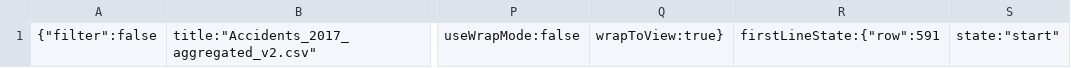
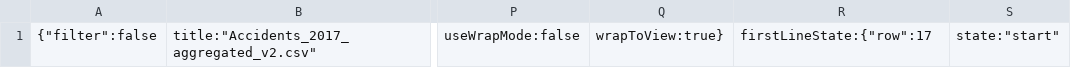
Before and after one commit to JBroks/GB-Accidents-Dashboard, a CSV file: .c9/metadata/environment/data/Accidents_2017_aggregated_v2.csv, drawn as a sheet; only a part is shown, gaps mark what is left out; the diff names each change by its address in the sheet, - before the commit and + after, or states it on an @@ line.

```diff
--- a/.c9/metadata/environment/data/Accidents_2017_aggregated_v2.csv
+++ b/.c9/metadata/environment/data/Accidents_2017_aggregated_v2.csv
-R1: firstLineState:{"row":591
+R1: firstLineState:{"row":17
```
Also changed, not shown: 5 other files.
